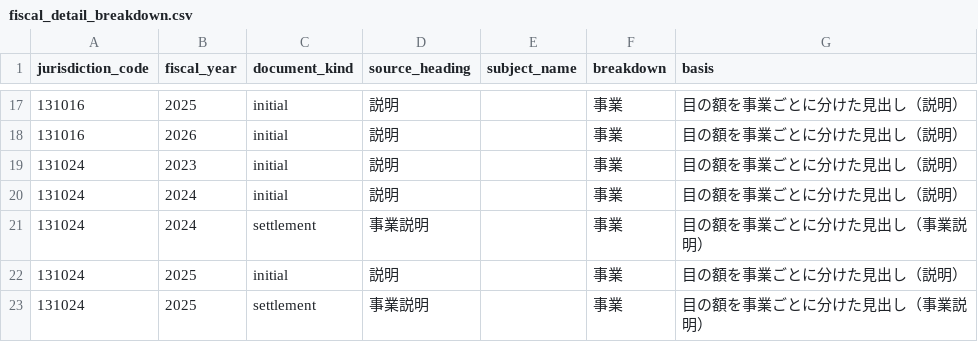
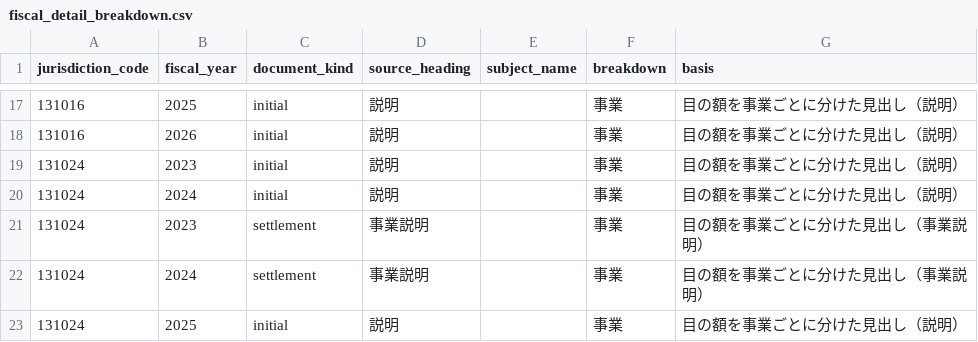
Before and after one commit to fudoki-hensansitu/fudoki, a CSV file: pipeline/dbt/seeds/fiscal/fiscal_detail_breakdown.csv, drawn as a sheet; only a part is shown, gaps mark what is left out; the shorter side is filled out with more unchanged rows; the diff names each change by its address in the sheet, - before the commit and + after, or states it on an @@ line.

```diff
--- a/pipeline/dbt/seeds/fiscal/fiscal_detail_breakdown.csv
+++ b/pipeline/dbt/seeds/fiscal/fiscal_detail_breakdown.csv
+row 21: 131024 | 2023 | settlement | 事業説明 |  | 事業 | 目の額を事業ごとに分けた見出し（事業説明）
```
Also changed, not shown: pipeline/dbt/seeds/fiscal/cofog_rules.csv, 8 other files.
